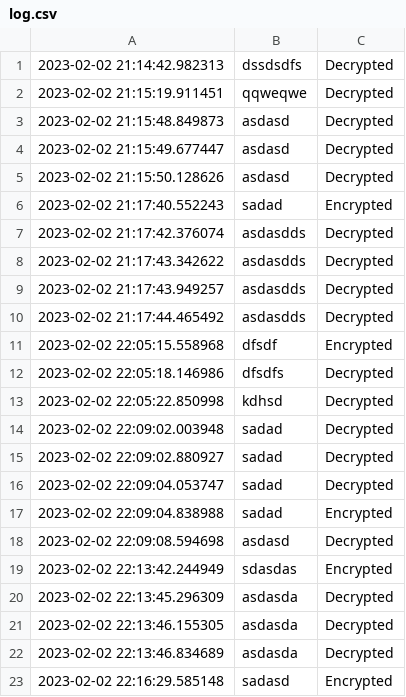
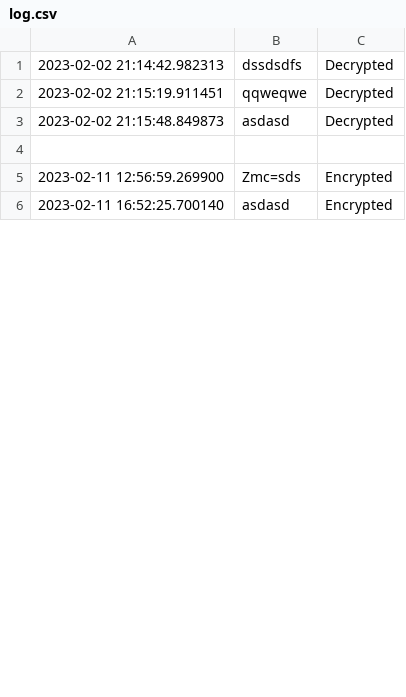
Before and after one commit to bipaswiii/Bipaswi-Encryption-Decryption, a CSV file: CW1/log.csv, drawn as a sheet; only a part is shown; the diff covers the shown part only.

```diff
--- a/CW1/log.csv
+++ b/CW1/log.csv
@@ -3,21 +3,4 @@
 2023-02-02 21:15:48.849873,asdasd,Decrypted
-2023-02-02 21:15:49.677447,asdasd,Decrypted
-2023-02-02 21:15:50.128626,asdasd,Decrypted
-2023-02-02 21:17:40.552243,sadad,Encrypted
-2023-02-02 21:17:42.376074,asdasdds,Decrypted
-2023-02-02 21:17:43.342622,asdasdds,Decrypted
-2023-02-02 21:17:43.949257,asdasdds,Decrypted
-2023-02-02 21:17:44.465492,asdasdds,Decrypted
-2023-02-02 22:05:15.558968,dfsdf,Encrypted
-2023-02-02 22:05:18.146986,dfsdfs,Decrypted
-2023-02-02 22:05:22.850998,kdhsd,Decrypted
-2023-02-02 22:09:02.003948,sadad,Decrypted
-2023-02-02 22:09:02.880927,sadad,Decrypted
-2023-02-02 22:09:04.053747,sadad,Decrypted
-2023-02-02 22:09:04.838988,sadad,Encrypted
-2023-02-02 22:09:08.594698,asdasd,Decrypted
-2023-02-02 22:13:42.244949,sdasdas,Encrypted
-2023-02-02 22:13:45.296309,asdasda,Decrypted
-2023-02-02 22:13:46.155305,asdasda,Decrypted
-2023-02-02 22:13:46.834689,asdasda,Decrypted
-2023-02-02 22:16:29.585148,sadasd,Encrypted
+
+2023-02-11 12:56:59.269900,Zmc=sds,Encrypted
+2023-02-11 16:52:25.700140,asdasd,Encrypted
```
Also changed, not shown: 14 removed rows and 4 edited cells elsewhere in this file, 1 other file.
